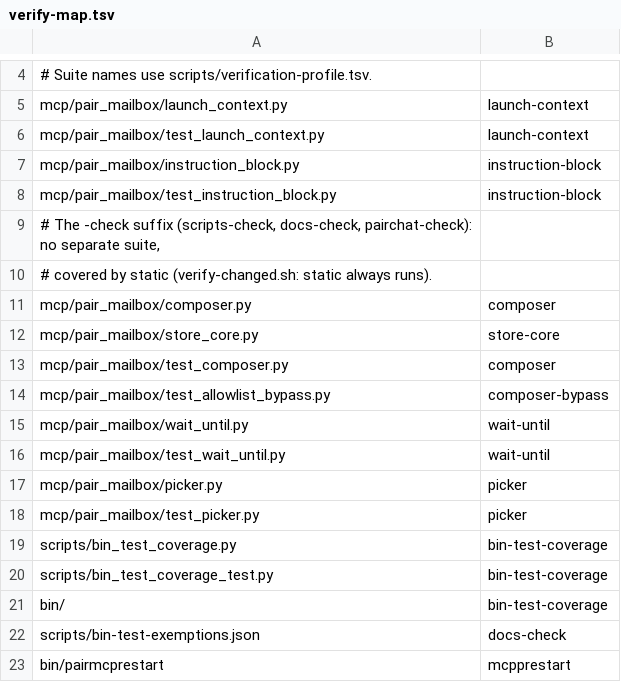
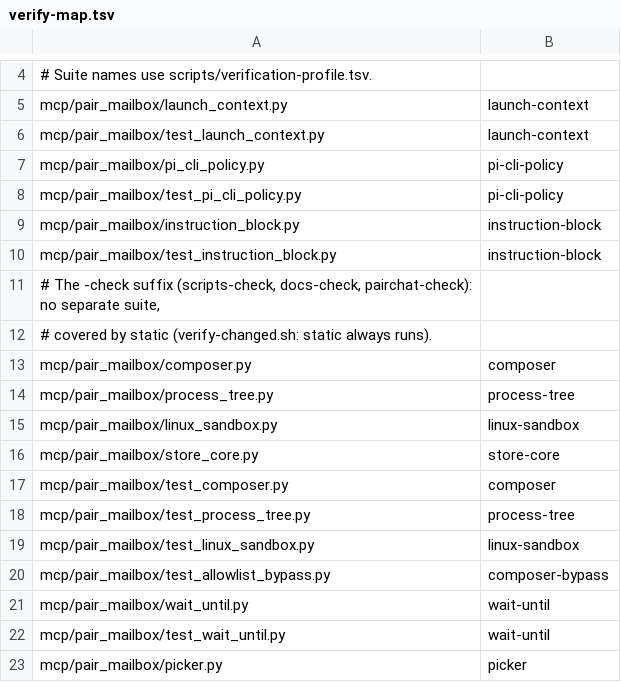
Before and after one commit to AVP-Dev/pair-mailbox, a TSV file: scripts/verify-map.tsv, drawn as a sheet; only a part is shown, gaps mark what is left out; the shorter side is filled out with more unchanged rows.

```diff
--- a/scripts/verify-map.tsv
+++ b/scripts/verify-map.tsv
@@ -6,2 +6,4 @@ mcp/pair_mailbox/launch_context.py	launch-context
 mcp/pair_mailbox/test_launch_context.py	launch-context
+mcp/pair_mailbox/pi_cli_policy.py	pi-cli-policy
+mcp/pair_mailbox/test_pi_cli_policy.py	pi-cli-policy
 mcp/pair_mailbox/instruction_block.py	instruction-block
@@ -11,4 +13,8 @@ mcp/pair_mailbox/test_instruction_block.py	instruction-block
 mcp/pair_mailbox/composer.py	composer
+mcp/pair_mailbox/process_tree.py	process-tree
+mcp/pair_mailbox/linux_sandbox.py	linux-sandbox
 mcp/pair_mailbox/store_core.py	store-core
 mcp/pair_mailbox/test_composer.py	composer
+mcp/pair_mailbox/test_process_tree.py	process-tree
+mcp/pair_mailbox/test_linux_sandbox.py	linux-sandbox
 mcp/pair_mailbox/test_allowlist_bypass.py	composer-bypass
```
Also changed, not shown: scripts/file-size-baseline.tsv, scripts/verification-profile.tsv, 39 other files.
